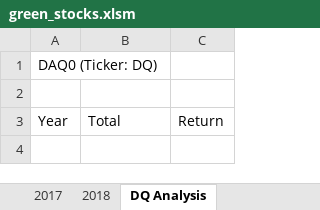
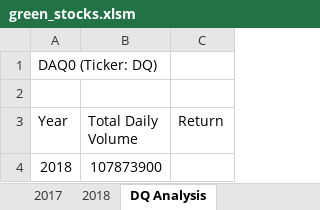
Before and after one commit to Azykan/stock-analysis, an Excel workbook: green_stocks.xlsm, sheet DQ Analysis, drawn as a sheet; values as stored, in another font and other column widths than the file's, no borders; the diff names each change by its address in the sheet, - before the commit and + after, or states it on an @@ line.

Commit message:
Total Daily Volume

```diff
--- a/green_stocks.xlsm (sheet DQ Analysis)
+++ b/green_stocks.xlsm (sheet DQ Analysis)
-B3: Total
+B3: Total Daily Volume
+row 4: 2018 | 107873900
```
